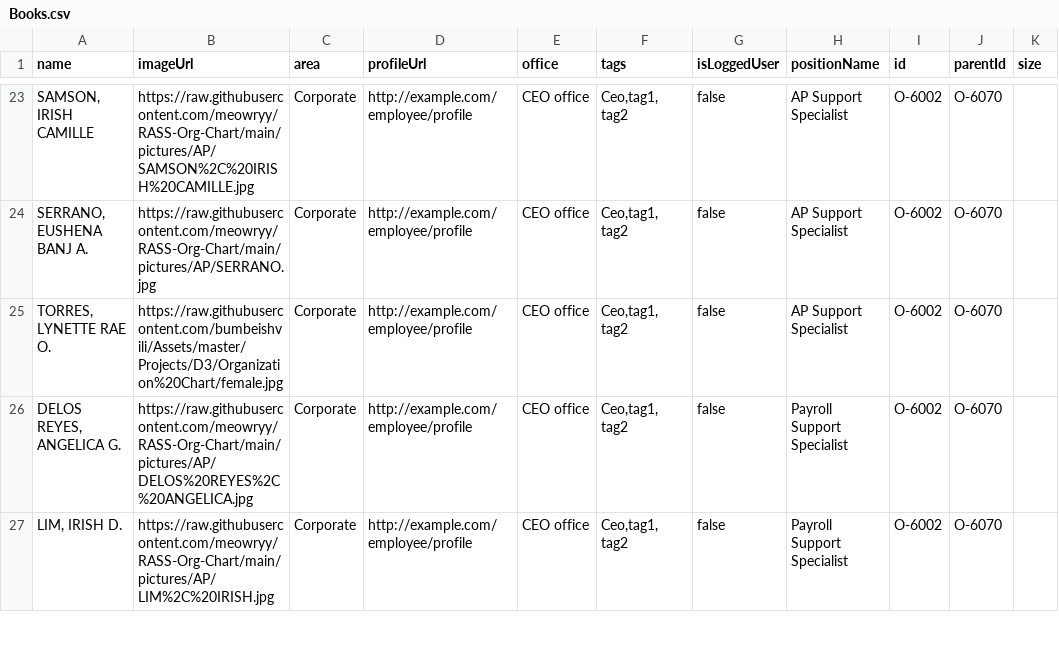
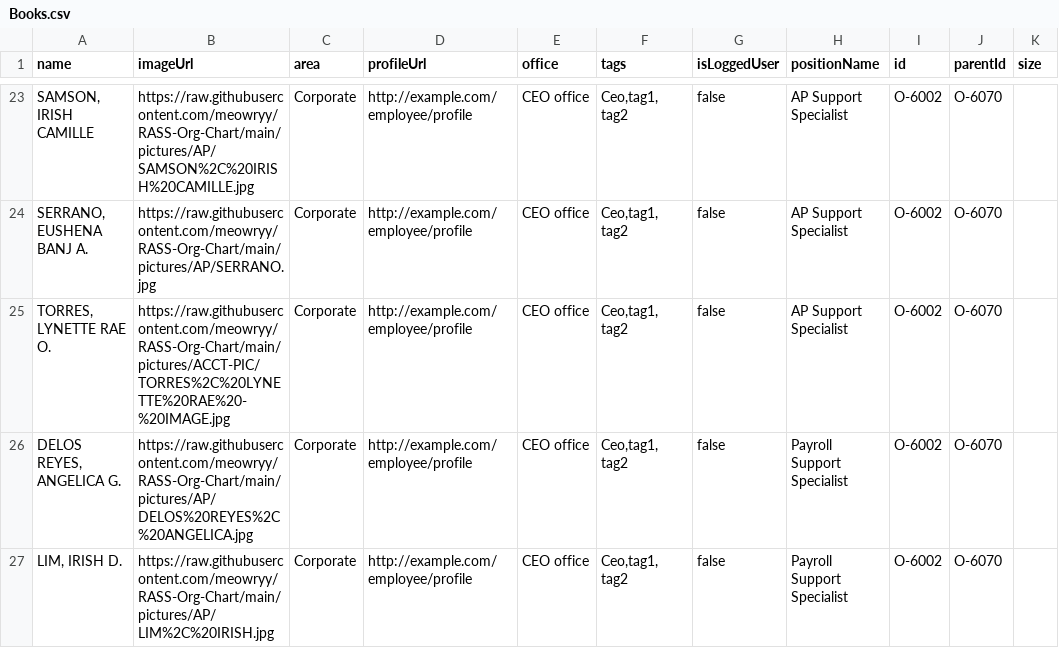
Before and after one commit to meowryy/Hello-world, a CSV file: Books.csv, drawn as a sheet; only a part is shown, gaps mark what is left out; the diff names each change by its address in the sheet, - before the commit and + after, or states it on an @@ line.

Commit message:
Update Books.csv

```diff
--- a/Books.csv
+++ b/Books.csv
-B25 (imageUrl): https://raw.githubusercontent.com/bumbeishvili/Assets/master/Projects/D3/Organization%20Chart/female.jpg
+B25 (imageUrl): https://raw.githubusercontent.com/meowryy/RASS-Org-Chart/main/pictures/ACCT-PIC/TORRES%2C%20LYNETTE%20RAE%20-%20IMAGE.jpg
```
